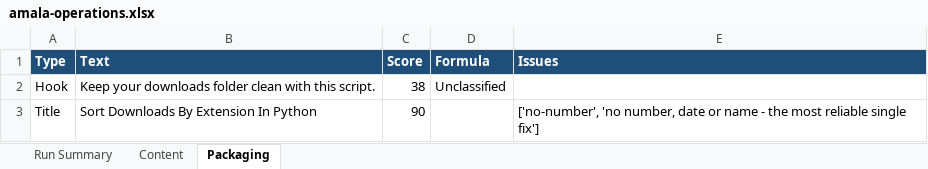
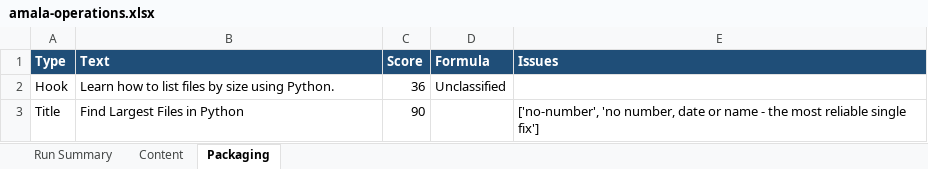
Before and after one commit to amalraj020-a11y/automated-YT-operations, an Excel workbook: reports/latest/amala-operations.xlsx, sheet Packaging, drawn as a sheet; values as stored, in another font and other column widths than the file's, no borders; the diff names each change by its address in the sheet, - before the commit and + after, or states it on an @@ line.

```diff
--- a/reports/latest/amala-operations.xlsx (sheet Packaging)
+++ b/reports/latest/amala-operations.xlsx (sheet Packaging)
-B2 (Text): Keep your downloads folder clean with this script.
+B2 (Text): Learn how to list files by size using Python.
-C2 (Score): 38
+C2 (Score): 36
-B3 (Text): Sort Downloads By Extension In Python
+B3 (Text): Find Largest Files in Python
```
Also changed, not shown: sheet Run Summary, sheet Content.
